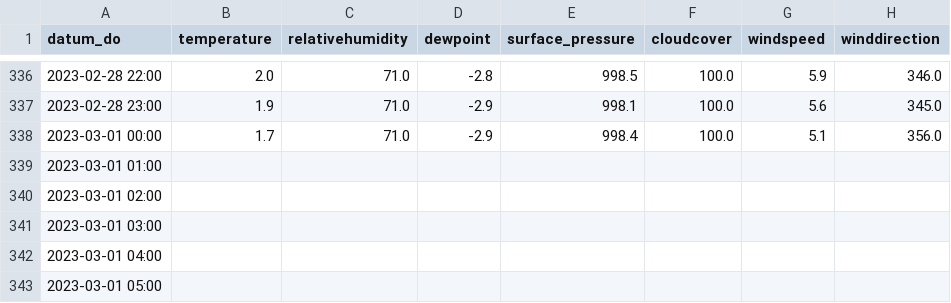
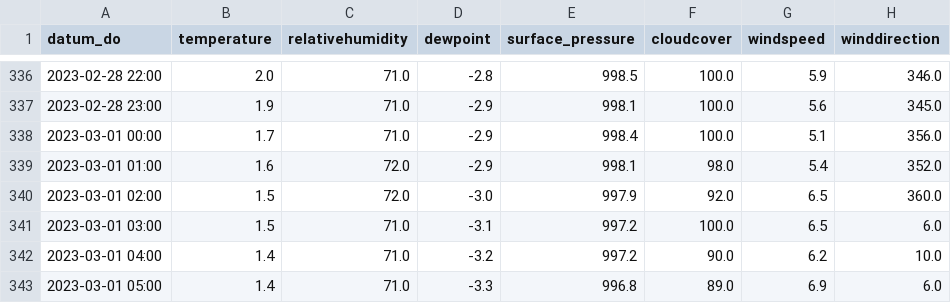
Before and after one commit to KiwiBrezo/air-pollution-inteligent-system, a CSV file: data/processed/processed_data_historical_weather.csv, drawn as a sheet; only a part is shown, gaps mark what is left out; the diff covers the shown part only.

```diff
--- a/data/processed/processed_data_historical_weather.csv
+++ b/data/processed/processed_data_historical_weather.csv
@@ -338,6 +338,6 @@ datum_do,temperature,relativehumidity,dewpoint,surface_pressure,cloudcover,winds
 2023-03-01 00:00,1.7,71.0,-2.9,998.4,100.0,5.1,356.0
-2023-03-01 01:00,,,,,,,
-2023-03-01 02:00,,,,,,,
-2023-03-01 03:00,,,,,,,
-2023-03-01 04:00,,,,,,,
-2023-03-01 05:00,,,,,,,
+2023-03-01 01:00,1.6,72.0,-2.9,998.1,98.0,5.4,352.0
+2023-03-01 02:00,1.5,72.0,-3.0,997.9,92.0,6.5,360.0
+2023-03-01 03:00,1.5,71.0,-3.1,997.2,100.0,6.5,6.0
+2023-03-01 04:00,1.4,71.0,-3.2,997.2,90.0,6.2,10.0
+2023-03-01 05:00,1.4,71.0,-3.3,996.8,89.0,6.9,6.0
```
Also changed, not shown: 24 added rows and 133 edited cells elsewhere in this file, data/processed/processed_data_air_pollution.csv, 3 other files.
